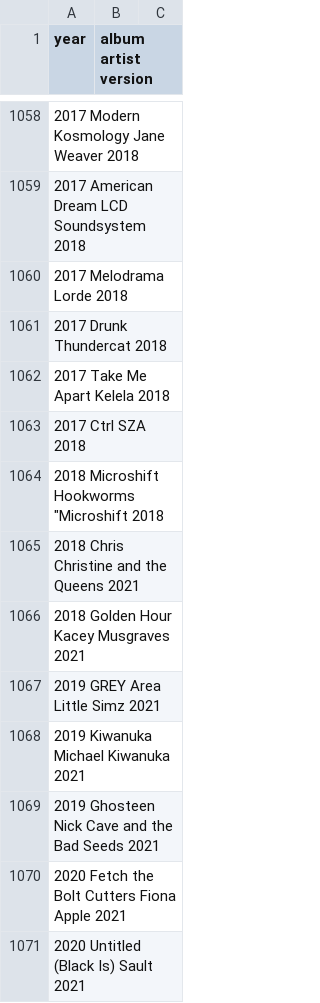
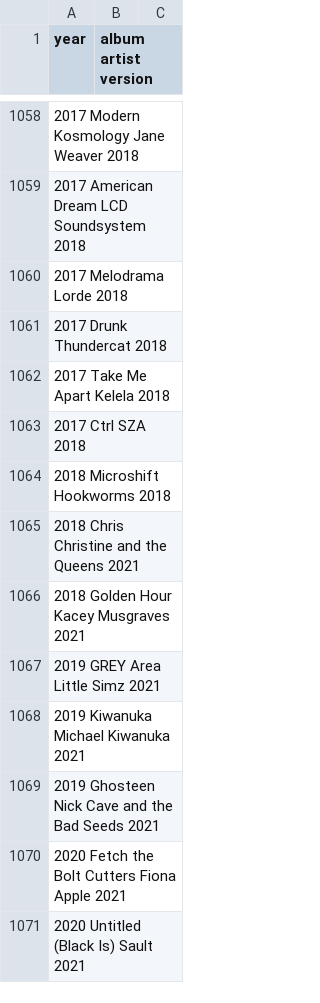
Before and after one commit to stevenmccurdy/1001-albums, a TSV file: all-editions.tsv, drawn as a sheet; only a part is shown, gaps mark what is left out.

Commit message:
Update all-editions.tsv

```diff
--- a/all-editions.tsv
+++ b/all-editions.tsv
@@ -1063,3 +1063,3 @@ year	album  artist  version
 2017  Ctrl  SZA   2018
-2018  Microshift  Hookworms "Microshift  2018
+2018  Microshift  Hookworms  2018
 2018  Chris  Christine and the Queens  2021
```
